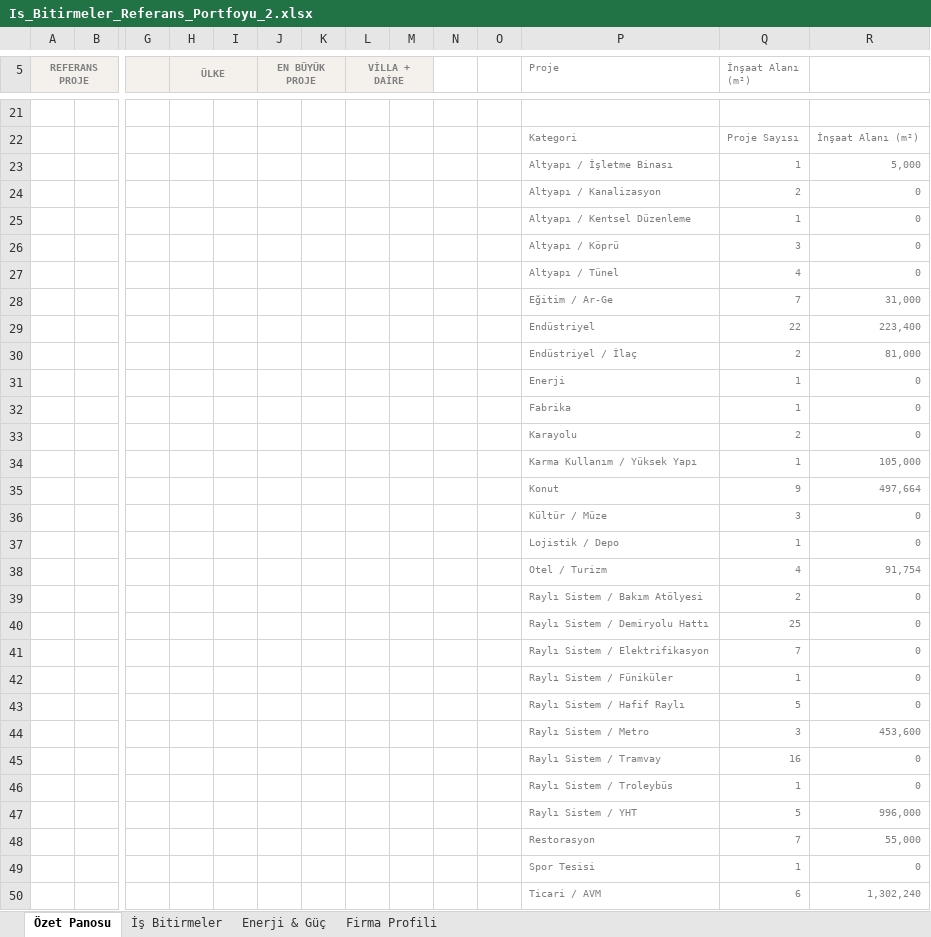
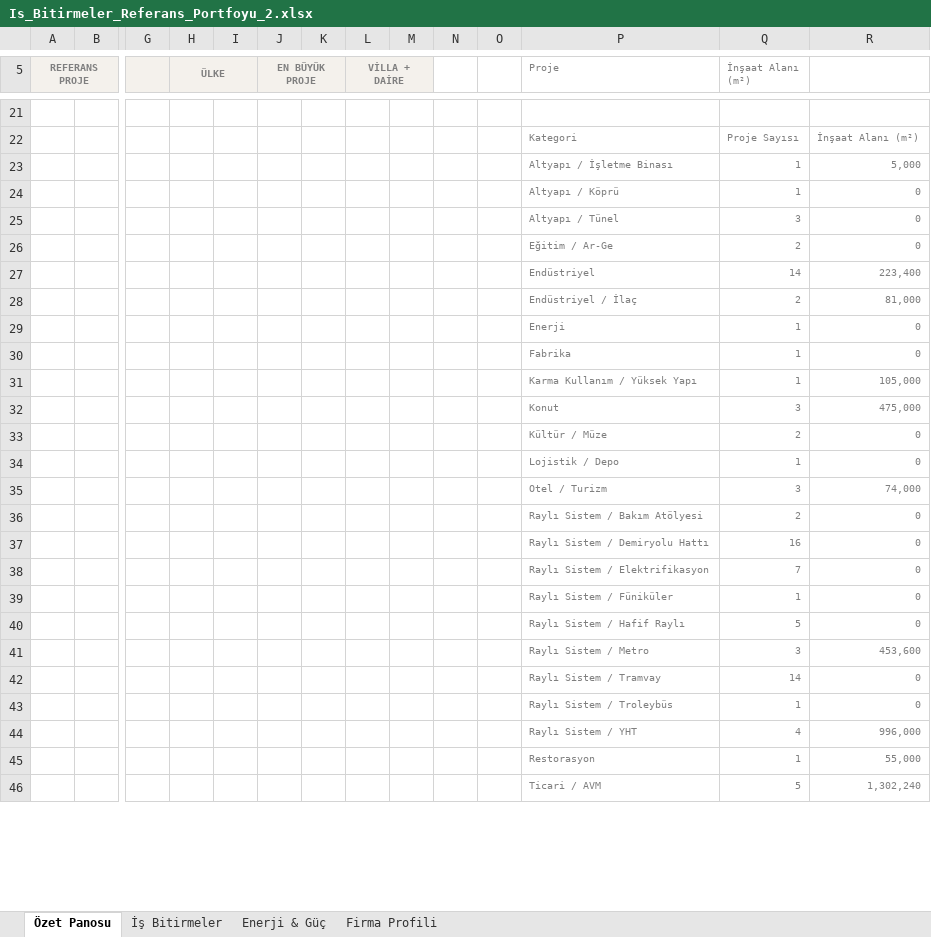
Before and after one commit to serhatcelik07-creator/rep12, an Excel workbook: Is_Bitirmeler_Referans_Portfoyu_2.xlsx, sheet Özet Panosu, drawn as a sheet; only a part is shown, gaps mark what is left out; values as stored, in another font and other column widths than the file's, no borders; charts and pictures not drawn; removed rows and columns are numbered as before the commit, all else as after; rows hold the shown columns only; the diff covers the shown part only; the diff names each change by its address in the sheet, - before the commit and + after, or states it on an @@ line.

```diff
--- a/Is_Bitirmeler_Referans_Portfoyu_2.xlsx (sheet Özet Panosu)
+++ b/Is_Bitirmeler_Referans_Portfoyu_2.xlsx (sheet Özet Panosu)
-row 24:  |  |  |  |  |  |  |  |  |  |  | Altyapı / Kanalizasyon | 2 | 0
-P24 (Proje): Altyapı / Kentsel Düzenleme
+P24 (Proje): Altyapı / Köprü
-P25 (Proje): Altyapı / Köprü
+P25 (Proje): Altyapı / Tünel
-row 27:  |  |  |  |  |  |  |  |  |  |  | Altyapı / Tünel | 4 | 0
-row 28:  |  |  |  |  |  |  |  |  |  |  | Eğitim / Ar-Ge | 7 | 31,000
+row 26:  |  |  |  |  |  |  |  |  |  |  | Eğitim / Ar-Ge | 2 | 0
-Q27 (İnşaat Alanı (m²)): 22
+Q27 (İnşaat Alanı (m²)): 14
-row 33:  |  |  |  |  |  |  |  |  |  |  | Karayolu | 2 | 0
-row 35:  |  |  |  |  |  |  |  |  |  |  | Konut | 9 | 497,664
+row 32:  |  |  |  |  |  |  |  |  |  |  | Konut | 3 | 475,000
-Q33 (İnşaat Alanı (m²)): 3
+Q33 (İnşaat Alanı (m²)): 2
-row 38:  |  |  |  |  |  |  |  |  |  |  | Otel / Turizm | 4 | 91,754
+row 35:  |  |  |  |  |  |  |  |  |  |  | Otel / Turizm | 3 | 74,000
-Q37 (İnşaat Alanı (m²)): 25
+Q37 (İnşaat Alanı (m²)): 16
-Q42 (İnşaat Alanı (m²)): 16
+Q42 (İnşaat Alanı (m²)): 14
-Q44 (İnşaat Alanı (m²)): 5
+Q44 (İnşaat Alanı (m²)): 4
-Q45 (İnşaat Alanı (m²)): 7
+Q45 (İnşaat Alanı (m²)): 1
-row 49:  |  |  |  |  |  |  |  |  |  |  | Spor Tesisi | 1 | 0
-Q46 (İnşaat Alanı (m²)): 6
+Q46 (İnşaat Alanı (m²)): 5
```
Also changed, not shown: 1 added row, 4 removed rows and 4 edited cells elsewhere in this sheet, sheet İş Bitirmeler, sheet Enerji & Güç, formulas that keep their value, charts or pictures.
